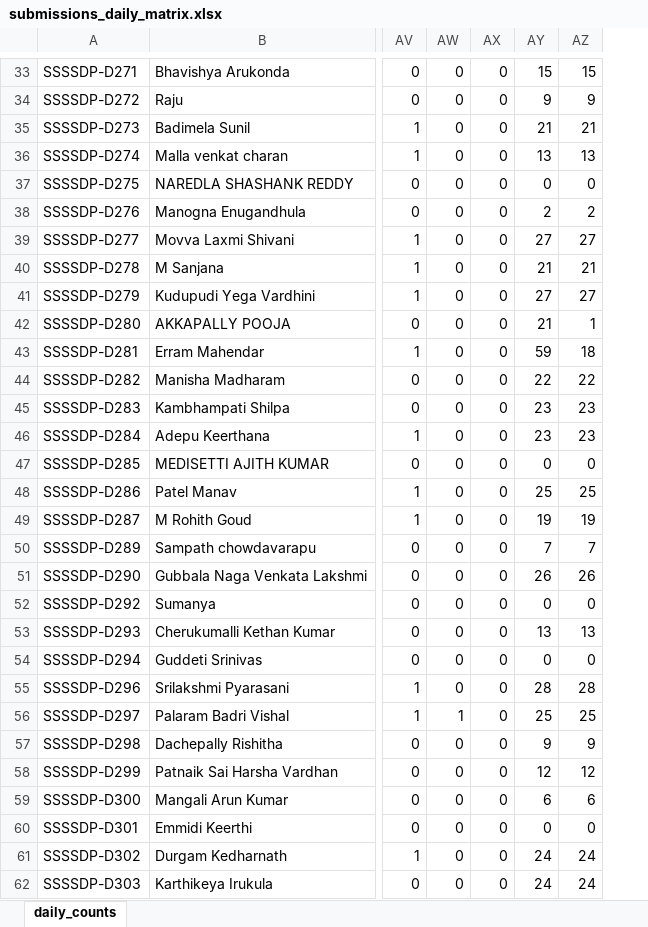
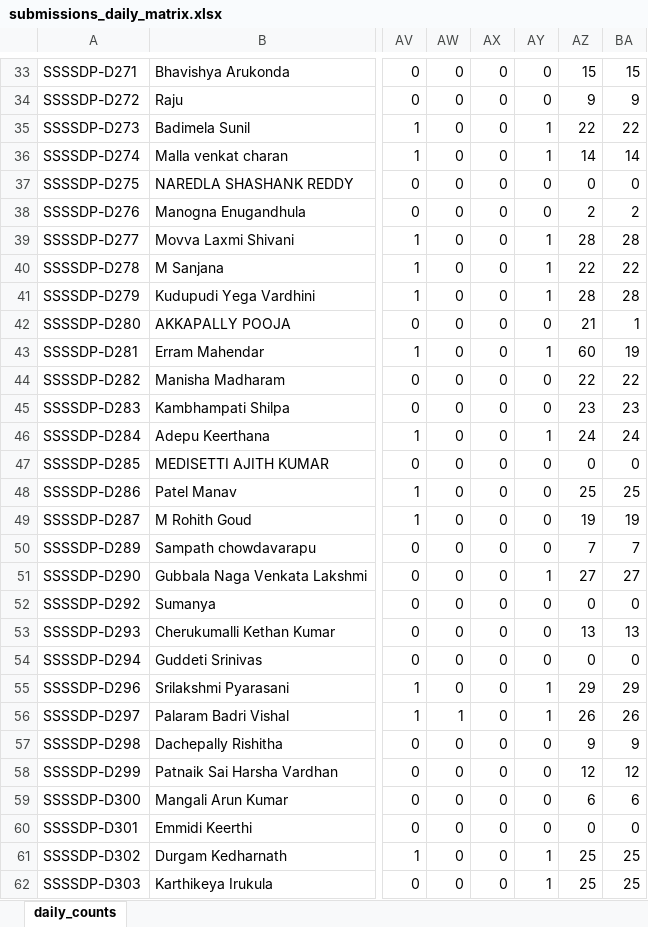
Before and after one commit to EaswarammaPreranaInc/SethuBatch3_DataEngineers, an Excel workbook: reports/submissions_daily_matrix.xlsx, sheet daily_counts, drawn as a sheet; only a part is shown, gaps mark what is left out; values as stored, in another font and other column widths than the file's, no borders; addresses are those after the commit; the diff covers the shown part only; the diff names each change by its address in the sheet, - before the commit and + after, or states it on an @@ line.

```diff
--- a/reports/submissions_daily_matrix.xlsx (sheet daily_counts)
+++ b/reports/submissions_daily_matrix.xlsx (sheet daily_counts)
+column AY, rows 33-62: 0 | 0 | 1 | 1 | 0 | 0 | 1 | 1 | 1 | 0 | 1 | 0 | 0 | 1 | 0 | 0 | 0 | 0 | 1 | 0 | 0 | 0 | 1 | 1 | 0 | 0 | 0 | 0 | 1 | 1
-AZ35: 21
+AZ35: 22
-BA35: 21
+BA35: 22
-AZ36: 13
+AZ36: 14
-BA36: 13
+BA36: 14
-AZ39: 27
+AZ39: 28
-BA39: 27
+BA39: 28
-AZ40: 21
+AZ40: 22
-BA40: 21
+BA40: 22
-AZ41: 27
+AZ41: 28
-BA41: 27
+BA41: 28
-AZ43: 59
+AZ43: 60
-BA43: 18
+BA43: 19
-AZ46: 23
+AZ46: 24
-BA46: 23
+BA46: 24
-AZ51: 26
+AZ51: 27
-BA51: 26
+BA51: 27
-AZ55: 28
+AZ55: 29
-BA55: 28
+BA55: 29
-AZ56: 25
+AZ56: 26
-BA56: 25
+BA56: 26
-AZ61:AZ62: 24
+AZ61:AZ62: 25
-BA61:BA62: 24
+BA61:BA62: 25
```
Also changed, not shown: 54 edited cells elsewhere in this sheet, 5 other files.
